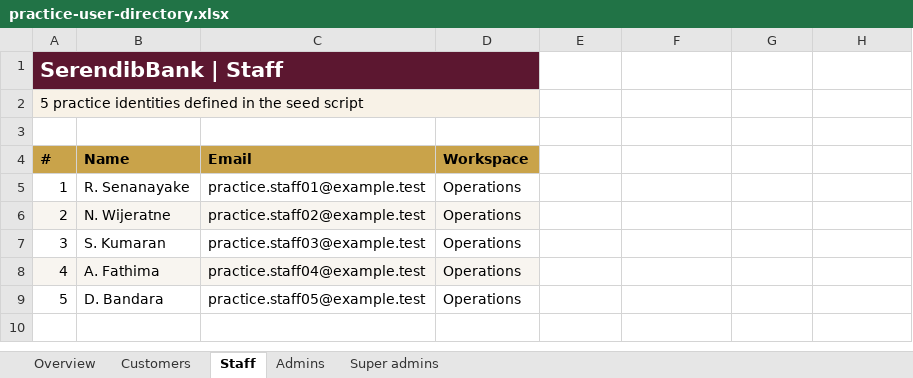
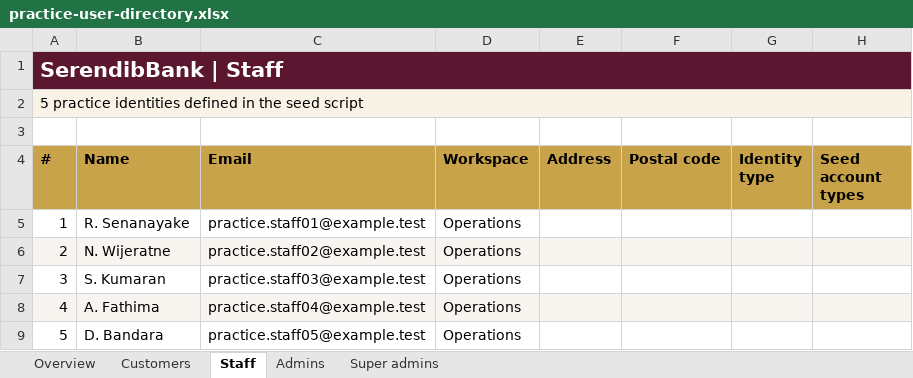
Before and after one commit to AazafRitha/cyberroot-serendibbank-php-security-lab, an Excel workbook: docs/practice-user-directory.xlsx, sheet Staff, drawn as a sheet; values as stored, in another font and other column widths than the file's, no borders; the diff names each change by its address in the sheet, - before the commit and + after, or states it on an @@ line.

```diff
--- a/docs/practice-user-directory.xlsx (sheet Staff)
+++ b/docs/practice-user-directory.xlsx (sheet Staff)
-A1:D1 merged
+A1:H1 merged
-E1:H1 fill: none
+E1:H1 fill: #5C1730
-A2:D2 merged
+A2:H2 merged
-E2:H2 fill: none
+E2:H2 fill: #F8F2E7
-E4: (empty)
+E4: Address
-E4:H4 fill: none
+E4:H4 fill: #C9A34A
-F4: (empty)
+F4: Postal code
-G4: (empty)
+G4: Identity type
-H4: (empty)
+H4: Seed account types
-E6:H6 fill: none
+E6:H6 fill: #F8F5F0
-E8:H8 fill: none
+E8:H8 fill: #F8F5F0
```
Also changed, not shown: sheet Admins, sheet Customers, sheet Super admins, 3 other files.
